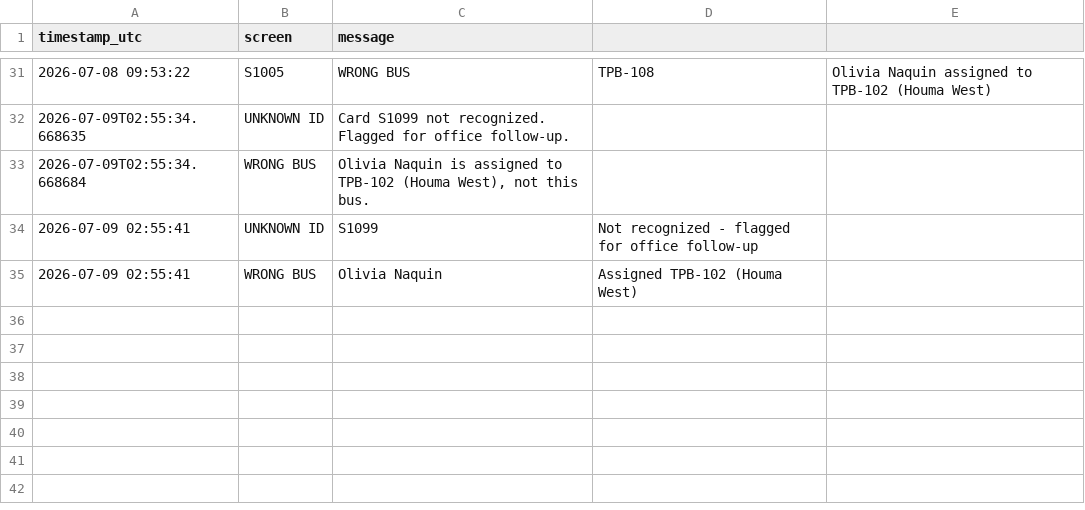
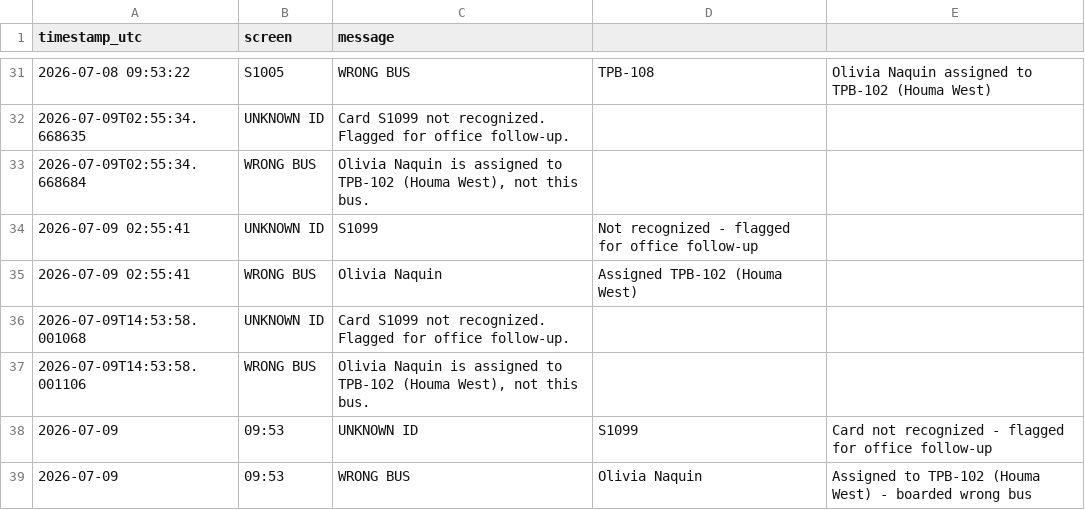
Before and after one commit to hopdot/terrebonne-school-bus-2025-2026, a CSV file: data/flagged_scans.csv, drawn as a sheet; only a part is shown, gaps mark what is left out.

Commit message:
SCAN ALERT: 2 flagged boarding events (2026-07-09 09:53 CT)

```diff
--- a/data/flagged_scans.csv
+++ b/data/flagged_scans.csv
@@ -35 +35,5 @@ timestamp_utc,screen,message
 2026-07-09 02:55:41, WRONG BUS, Olivia Naquin, Assigned TPB-102 (Houma West)
+2026-07-09T14:53:58.001068,UNKNOWN ID,Card S1099 not recognized. Flagged for office follow-up.
+2026-07-09T14:53:58.001106,WRONG BUS,"Olivia Naquin is assigned to TPB-102 (Houma West), not this bus."
+2026-07-09,09:53,UNKNOWN ID,S1099,Card not recognized - flagged for office follow-up
+2026-07-09,09:53,WRONG BUS,Olivia Naquin,Assigned to TPB-102 (Houma West) - boarded wrong bus
```
